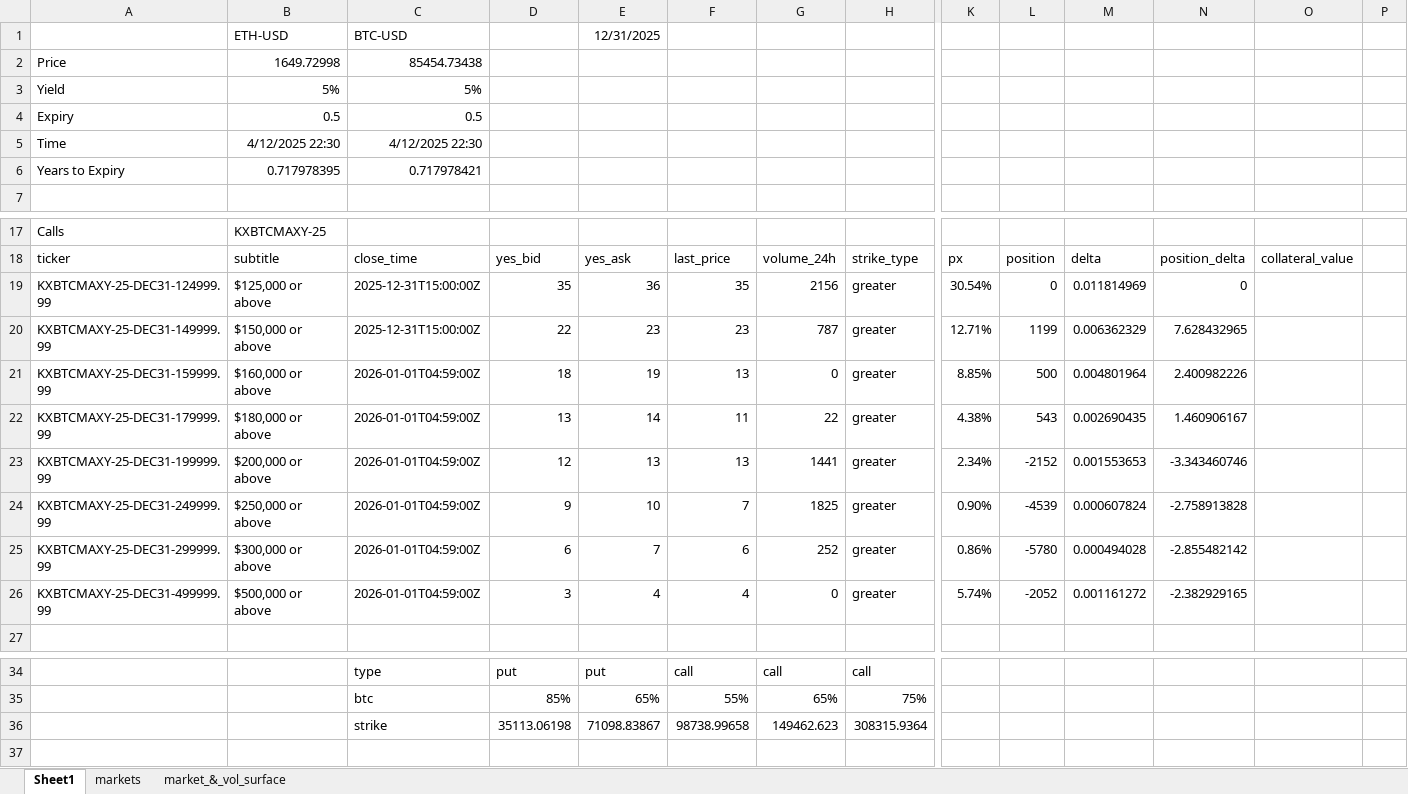
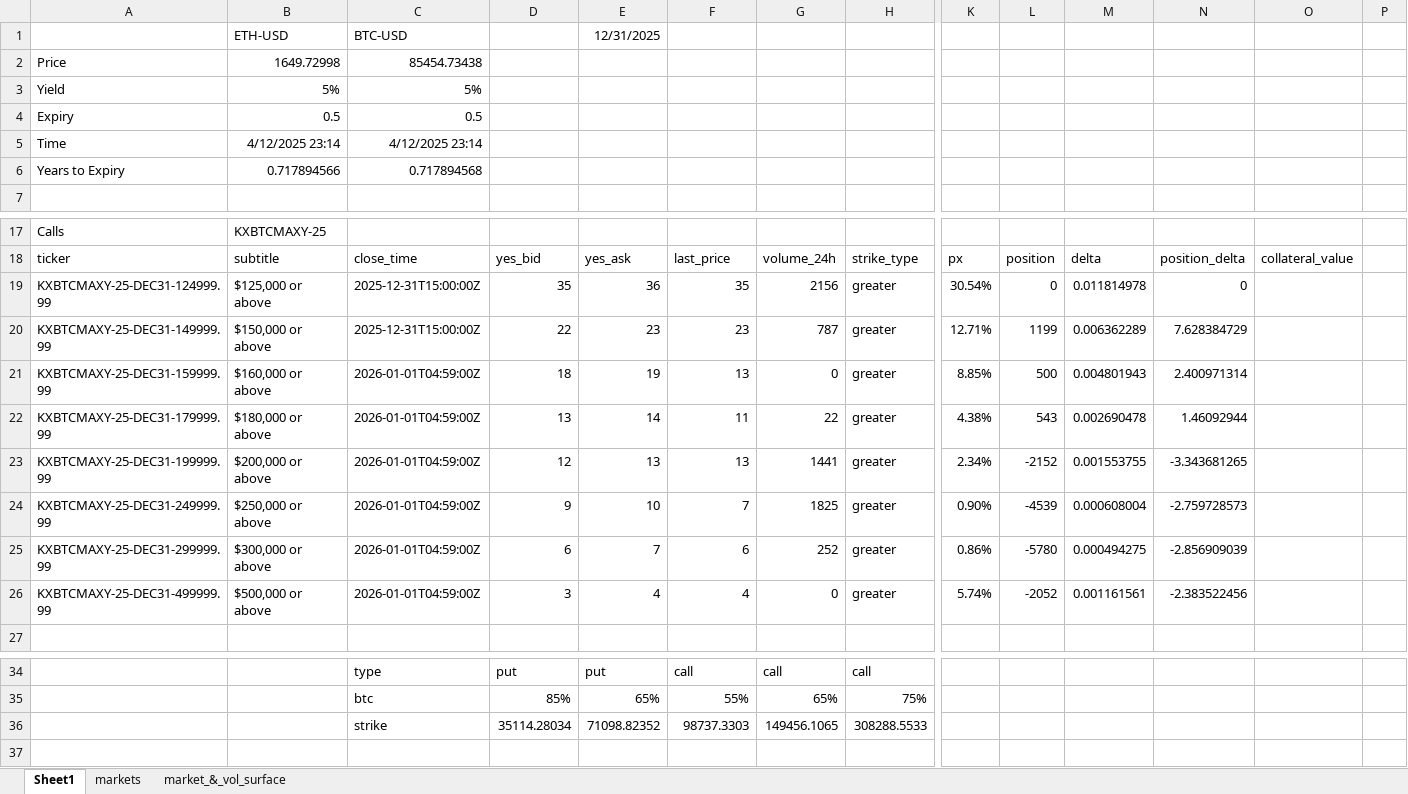
Before and after one commit to goldensnacks/bolt-hub, an Excel workbook: crypto_book.xlsx, sheet Sheet1, drawn as a sheet; only a part is shown, gaps mark what is left out; values as stored, in another font and other column widths than the file's, no borders; charts and pictures not drawn; removed rows and columns are numbered as before the commit, all else as after; rows hold the shown columns only; the diff covers the shown part only; the diff names each change by its address in the sheet, - before the commit and + after, or states it on an @@ line.

```diff
--- a/crypto_book.xlsx (sheet Sheet1)
+++ b/crypto_book.xlsx (sheet Sheet1)
-B5 (1649.72998): 4/12/2025 22:30
+B5 (1649.72998): 4/12/2025 23:14
-C5 (85454.73438): 4/12/2025 22:30
+C5 (85454.73438): 4/12/2025 23:14
-B6 (1649.72998): 0.717978395
+B6 (1649.72998): 0.717894566
-C6 (85454.73438): 0.717978421
+C6 (85454.73438): 0.717894568
-M19: 0.011814969
+M19: 0.011814978
-M20: 0.006362329
+M20: 0.006362289
-N20: 7.628432965
+N20: 7.628384729
-M21: 0.004801964
+M21: 0.004801943
-N21: 2.400982226
+N21: 2.400971314
-M22: 0.002690435
+M22: 0.002690478
-N22: 1.460906167
+N22: 1.46092944
-M23: 0.001553653
+M23: 0.001553755
-N23: -3.343460746
+N23: -3.343681265
-M24: 0.000607824
+M24: 0.000608004
-N24: -2.758913828
+N24: -2.759728573
-M25: 0.000494028
+M25: 0.000494275
-N25: -2.855482142
+N25: -2.856909039
-M26: 0.001161272
+M26: 0.001161561
-N26: -2.382929165
+N26: -2.383522456
-row 36:  |  | strike | 35113.06198 | 71098.83867 | 98738.99658 | 149462.623 | 308315.9364
+row 36:  |  | strike | 35114.28034 | 71098.82352 | 98737.3303 | 149456.1065 | 308288.5533
```
Also changed, not shown: 25 edited cells elsewhere in this sheet, sheet markets, charts or pictures.
